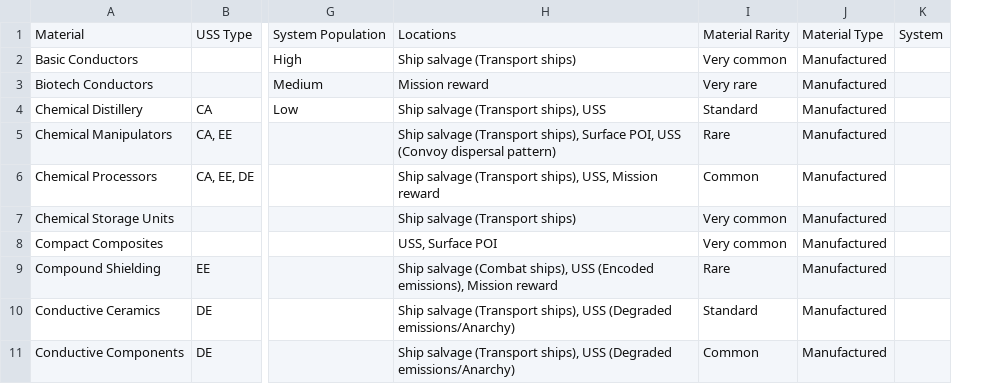
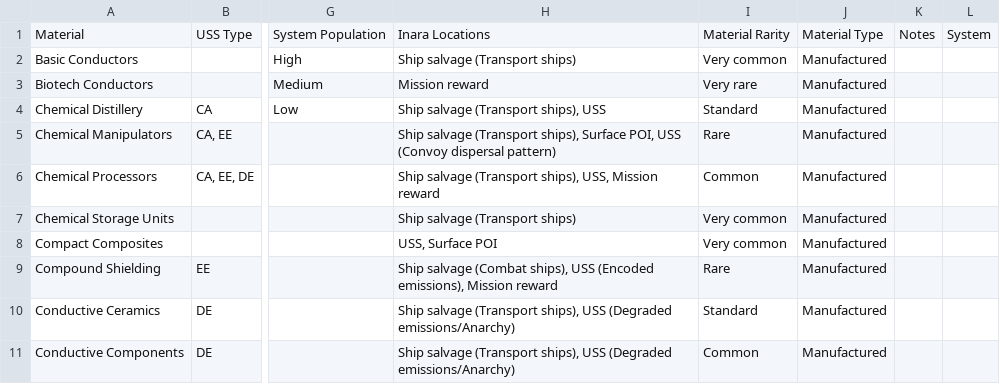
Before and after one commit to willyb321/EDSE, a CSV file: public/data.csv, drawn as a sheet; only a part is shown, gaps mark what is left out; the diff covers the shown part only; the diff names each change by its address in the sheet, - before the commit and + after, or states it on an @@ line.

Commit message:
data updates

```diff
--- a/public/data.csv
+++ b/public/data.csv
+column K, row 1: Notes
-H1: Locations
+H1: Inara Locations
```
Also changed, not shown: 13 edited cells elsewhere in this file, 1 other file.
